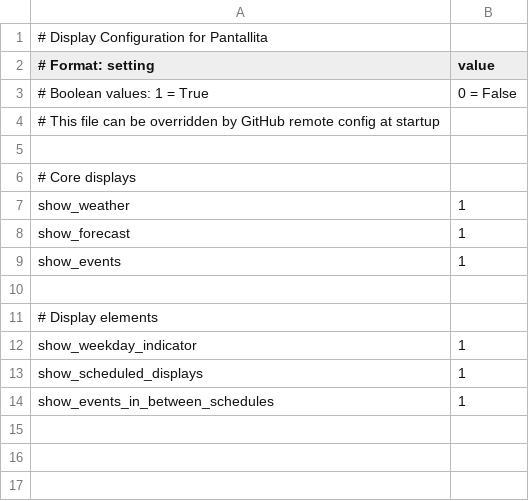
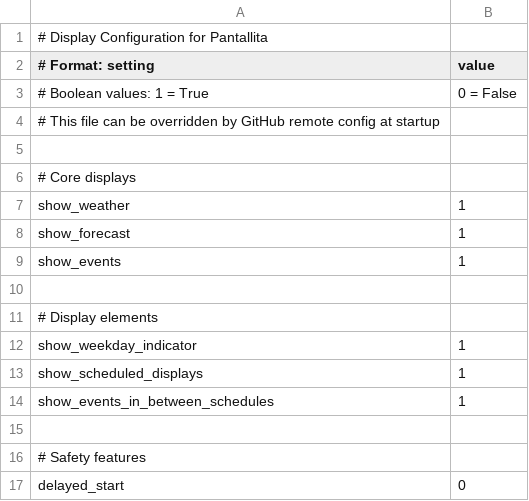
Before and after one commit to strategeekal/screeny_2.0, a CSV file: display_config.csv, drawn as a sheet.

```diff
--- a/display_config.csv
+++ b/display_config.csv
@@ -14 +14,4 @@ show_scheduled_displays,1
 show_events_in_between_schedules,1
+
+# Safety features
+delayed_start,0
```
Also changed, not shown: 2 other files.
